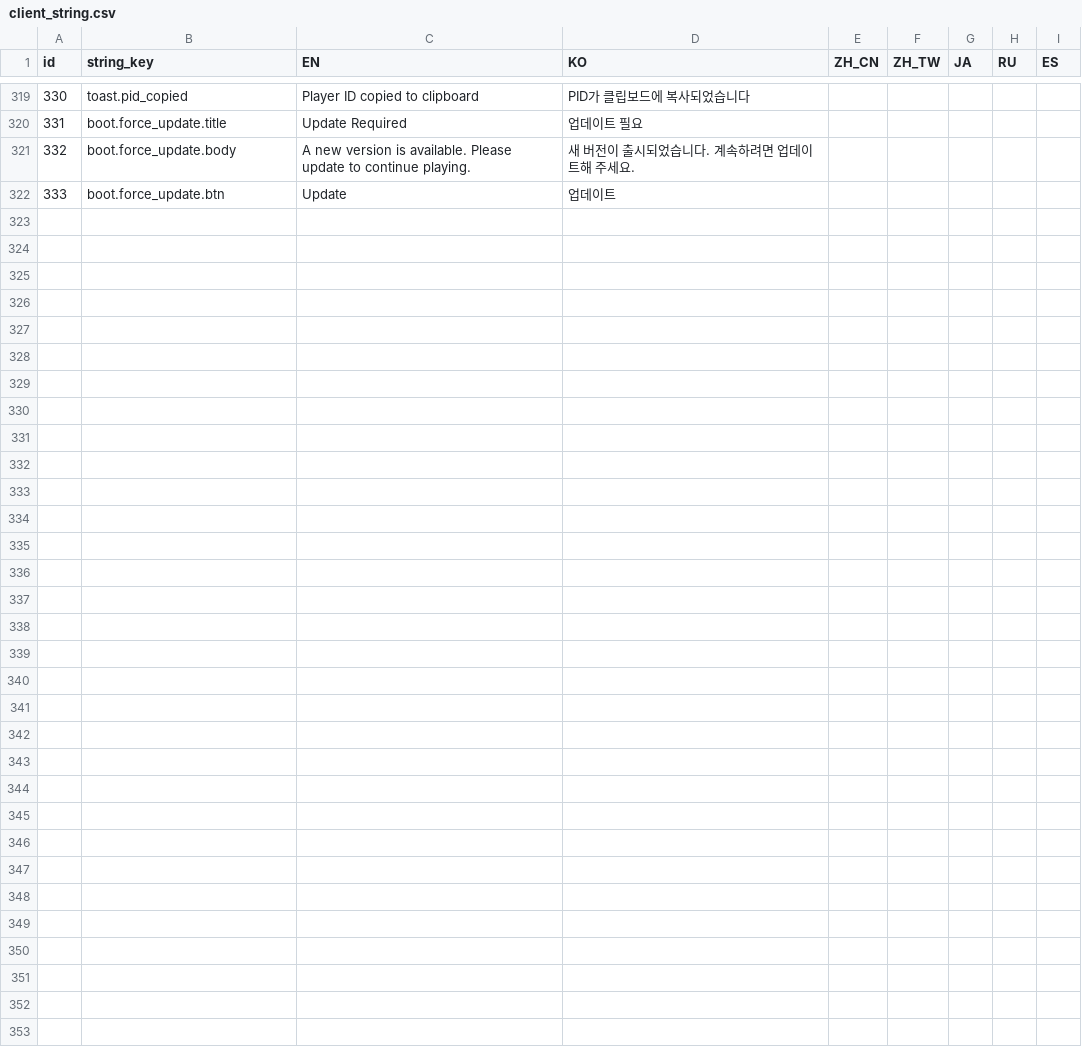
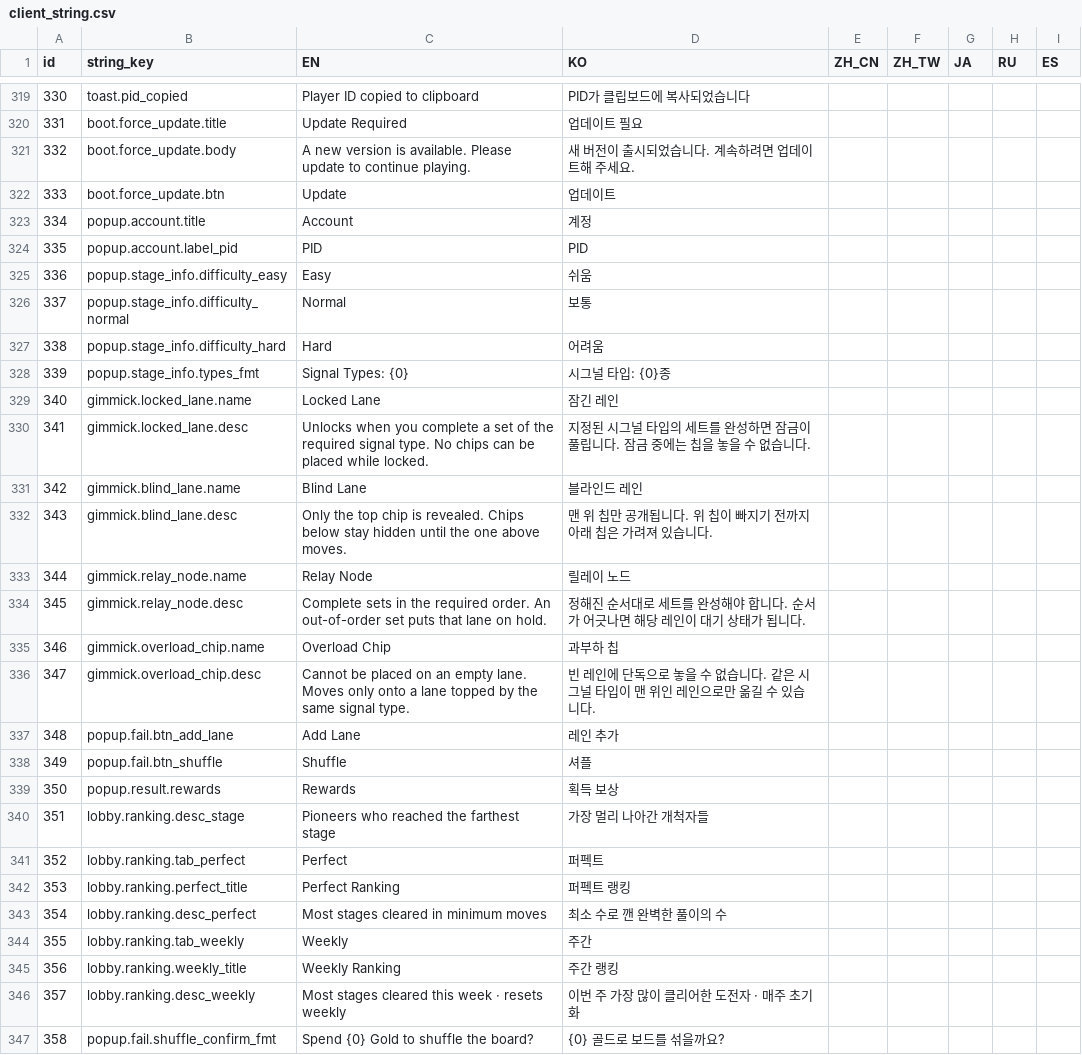
Before and after one commit to madalang-games/project-fill, a CSV file: client/project-fill/Assets/Resources/Data/string/client_string.csv, drawn as a sheet; only a part is shown, gaps mark what is left out; rows hold the shown columns only; the diff names each change by its address in the sheet, - before the commit and + after, or states it on an @@ line.

```diff
--- a/client/project-fill/Assets/Resources/Data/string/client_string.csv
+++ b/client/project-fill/Assets/Resources/Data/string/client_string.csv
+row 323: 334 | popup.account.title | Account | 계정
+row 324: 335 | popup.account.label_pid | PID | PID
+row 325: 336 | popup.stage_info.difficulty_easy | Easy | 쉬움
+row 326: 337 | popup.stage_info.difficulty_normal | Normal | 보통
+row 327: 338 | popup.stage_info.difficulty_hard | Hard | 어려움
+row 328: 339 | popup.stage_info.types_fmt | Signal Types: {0} | 시그널 타입: {0}종
+row 329: 340 | gimmick.locked_lane.name | Locked Lane | 잠긴 레인
+row 330: 341 | gimmick.locked_lane.desc | Unlocks when you complete a set of the required signal type. No chips can be placed while locked. | 지정된 시그널 타입의 세트를 완성하면 잠금이 풀립니다. 잠금 중에는 칩을 놓을 수 없습니다.
+row 331: 342 | gimmick.blind_lane.name | Blind Lane | 블라인드 레인
+row 332: 343 | gimmick.blind_lane.desc | Only the top chip is revealed. Chips below stay hidden until the one above moves. | 맨 위 칩만 공개됩니다. 위 칩이 빠지기 전까지 아래 칩은 가려져 있습니다.
+row 333: 344 | gimmick.relay_node.name | Relay Node | 릴레이 노드
+row 334: 345 | gimmick.relay_node.desc | Complete sets in the required order. An out-of-order set puts that lane on hold. | 정해진 순서대로 세트를 완성해야 합니다. 순서가 어긋나면 해당 레인이 대기 상태가 됩니다.
+row 335: 346 | gimmick.overload_chip.name | Overload Chip | 과부하 칩
+row 336: 347 | gimmick.overload_chip.desc | Cannot be placed on an empty lane. Moves only onto a lane topped by the same signal type. | 빈 레인에 단독으로 놓을 수 없습니다. 같은 시그널 타입이 맨 위인 레인으로만 옮길 수 있습니다.
+row 337: 348 | popup.fail.btn_add_lane | Add Lane | 레인 추가
+row 338: 349 | popup.fail.btn_shuffle | Shuffle | 셔플
+row 339: 350 | popup.result.rewards | Rewards | 획득 보상
+row 340: 351 | lobby.ranking.desc_stage | Pioneers who reached the farthest stage | 가장 멀리 나아간 개척자들
+row 341: 352 | lobby.ranking.tab_perfect | Perfect | 퍼펙트
+row 342: 353 | lobby.ranking.perfect_title | Perfect Ranking | 퍼펙트 랭킹
+row 343: 354 | lobby.ranking.desc_perfect | Most stages cleared in minimum moves | 최소 수로 깬 완벽한 풀이의 수
+row 344: 355 | lobby.ranking.tab_weekly | Weekly | 주간
+row 345: 356 | lobby.ranking.weekly_title | Weekly Ranking | 주간 랭킹
+row 346: 357 | lobby.ranking.desc_weekly | Most stages cleared this week · resets weekly | 이번 주 가장 많이 클리어한 도전자 · 매주 초기화
+row 347: 358 | popup.fail.shuffle_confirm_fmt | Spend {0} Gold to shuffle the board? | {0} 골드로 보드를 섞을까요?
```
Also changed, not shown: client/project-fill/Assets/Resources/Data/common/dynamic_resource.csv, client/project-fill/Assets/Resources/Data/stage/stage.csv, 22 other files.
